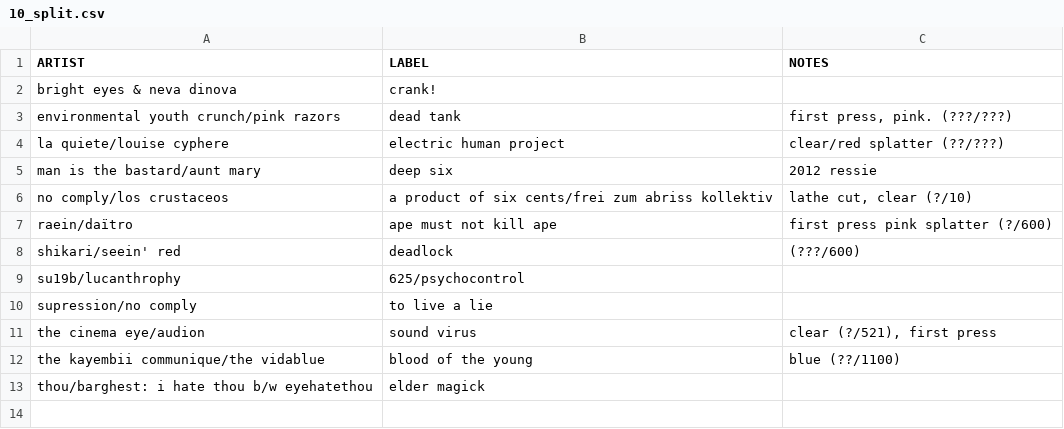
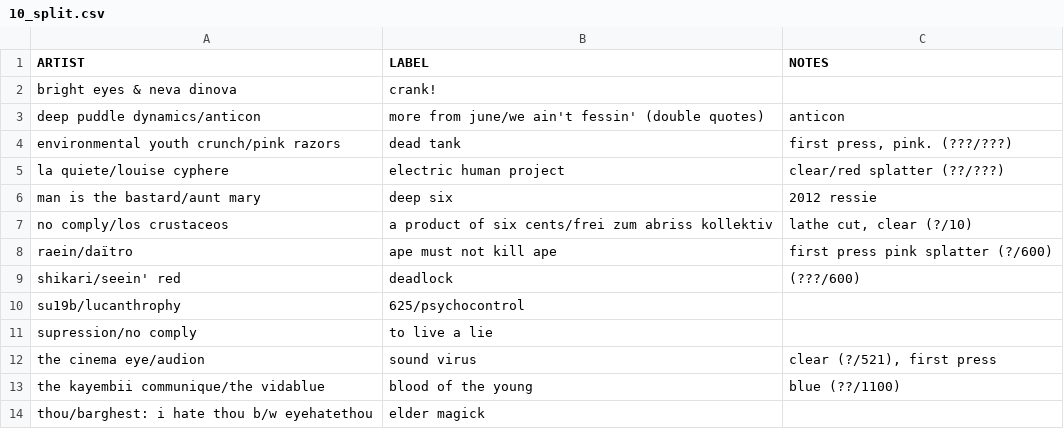
Before and after one commit to okjjj/tradelist, a CSV file: 10_split.csv, drawn as a sheet.

```diff
--- a/10_split.csv
+++ b/10_split.csv
@@ -2,2 +2,3 @@ ARTIST,LABEL,NOTES
 bright eyes & neva dinova,crank!,""
+deep puddle dynamics/anticon,"more from june/we ain't fessin' (double quotes)",anticon,""
 environmental youth crunch/pink razors,dead tank,"first press, pink. (???/???)"
```
Also changed, not shown: 12.csv, tapes.csv.
